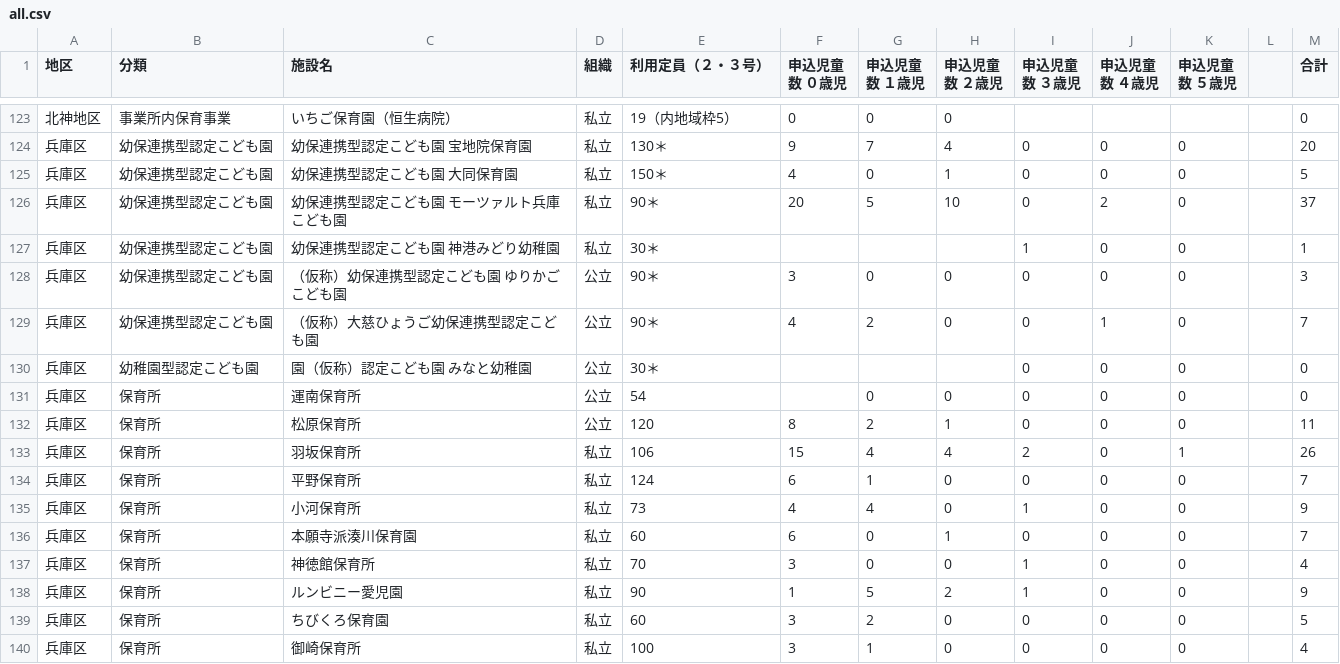
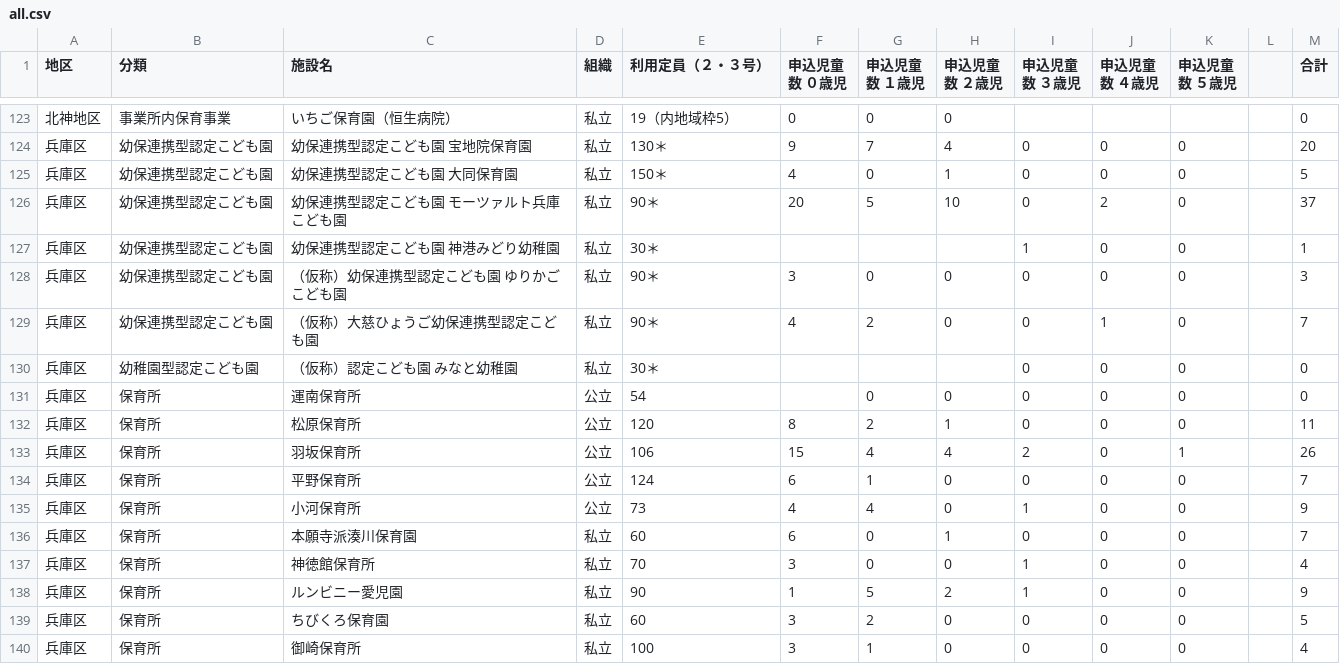
Before and after one commit to hkwi/our-data, a CSV file: nursery/all.csv, drawn as a sheet; only a part is shown, gaps mark what is left out.

Commit message:
[nursery] sync with upstream (fix typo)

```diff
--- a/nursery/all.csv
+++ b/nursery/all.csv
@@ -127,10 +127,10 @@
 兵庫区,幼保連携型認定こども園,幼保連携型認定こども園　神港みどり幼稚園,私立,30＊,,,,1,0,0,,1
-兵庫区,幼保連携型認定こども園,（仮称）幼保連携型認定こども園　ゆりかごこども園,公立,90＊,3,0,0,0,0,0,,3
-兵庫区,幼保連携型認定こども園,（仮称）大慈ひょうご幼保連携型認定こども園,公立,90＊,4,2,0,0,1,0,,7
-兵庫区,幼稚園型認定こども園,園（仮称）認定こども園　みなと幼稚園,公立,30＊,,,,0,0,0,,0
+兵庫区,幼保連携型認定こども園,（仮称）幼保連携型認定こども園　ゆりかごこども園,私立,90＊,3,0,0,0,0,0,,3
+兵庫区,幼保連携型認定こども園,（仮称）大慈ひょうご幼保連携型認定こども園,私立,90＊,4,2,0,0,1,0,,7
+兵庫区,幼稚園型認定こども園,（仮称）認定こども園　みなと幼稚園,私立,30＊,,,,0,0,0,,0
 兵庫区,保育所,運南保育所,公立,54,,0,0,0,0,0,,0
 兵庫区,保育所,松原保育所,公立,120,8,2,1,0,0,0,,11
-兵庫区,保育所,羽坂保育所,私立,106,15,4,4,2,0,1,,26
-兵庫区,保育所,平野保育所,私立,124,6,1,0,0,0,0,,7
-兵庫区,保育所,小河保育所,私立,73,4,4,0,1,0,0,,9
+兵庫区,保育所,羽坂保育所,公立,106,15,4,4,2,0,1,,26
+兵庫区,保育所,平野保育所,公立,124,6,1,0,0,0,0,,7
+兵庫区,保育所,小河保育所,公立,73,4,4,0,1,0,0,,9
 兵庫区,保育所,本願寺派湊川保育園,私立,60,6,0,1,0,0,0,,7
```
Also changed, not shown: nursery/hyougoku.pdf.csv, 1 other file.
